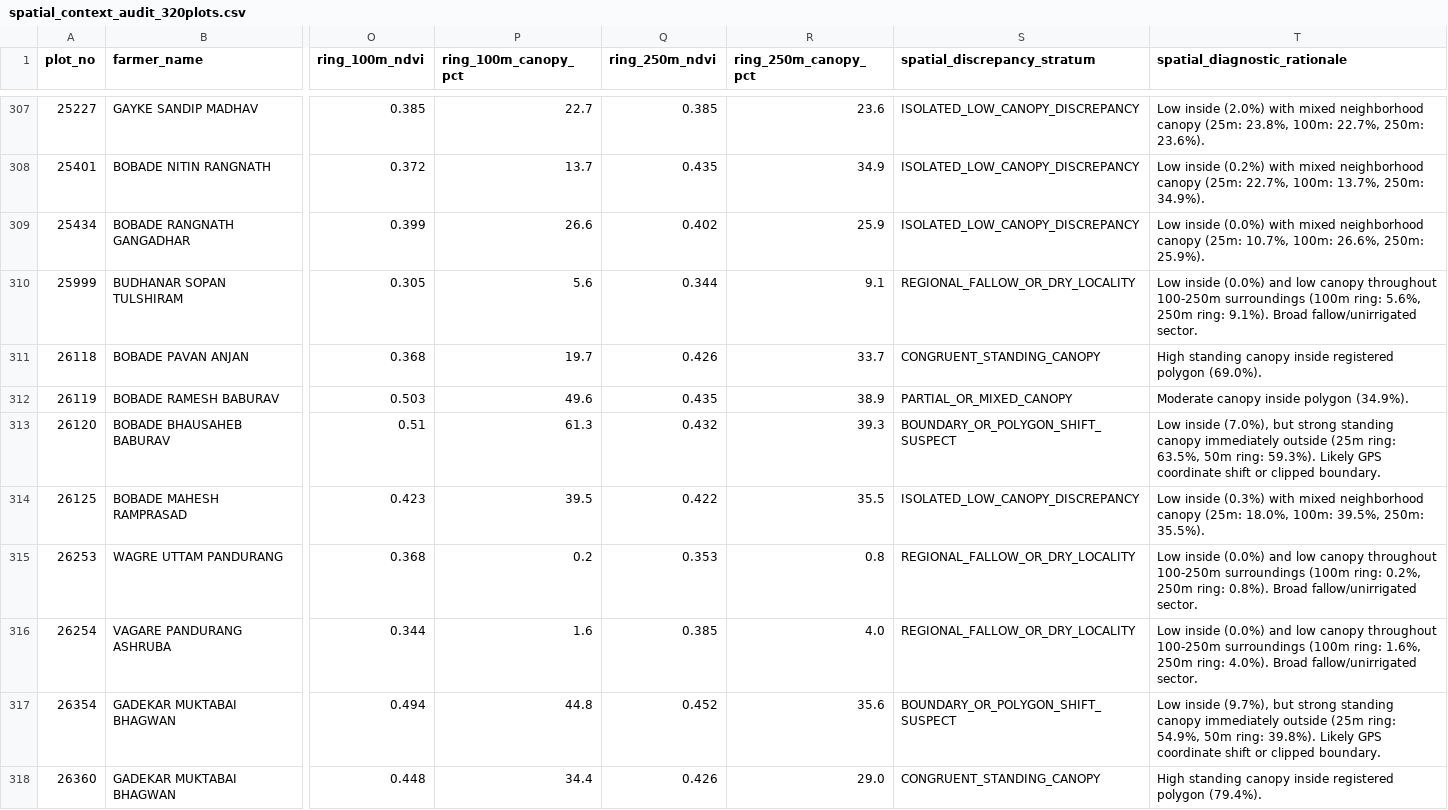
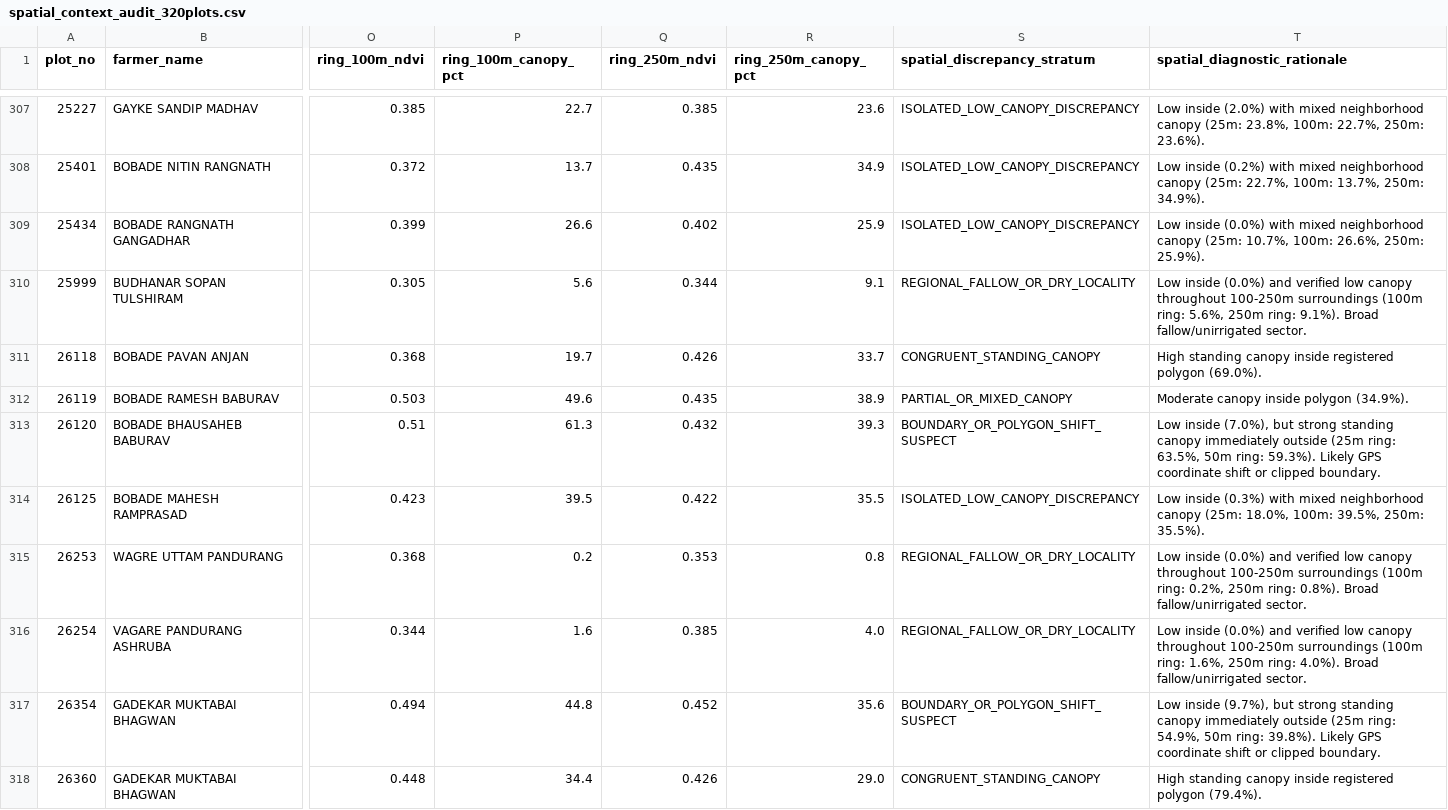
Before and after one commit to rushikeshikshu-pixel/ikshuvruddhi, a CSV file: data/output/spatial_context_audit_320plots.csv, drawn as a sheet; only a part is shown, gaps mark what is left out; the diff names each change by its address in the sheet, - before the commit and + after, or states it on an @@ line.

Commit message:
Fix fail-closed missing ring context in spatial diagnostics, generate dedicated 54 low-canopy parcel audit dataset, and pass 25 unit tests

```diff
--- a/data/output/spatial_context_audit_320plots.csv
+++ b/data/output/spatial_context_audit_320plots.csv
-T310 (spatial_diagnostic_rationale): …(0.0%) and low canopy…
+T310 (spatial_diagnostic_rationale): …(0.0%) and verified low canopy…
-T315 (spatial_diagnostic_rationale): …(0.0%) and low canopy…
+T315 (spatial_diagnostic_rationale): …(0.0%) and verified low canopy…
-T316 (spatial_diagnostic_rationale): …(0.0%) and low canopy…
+T316 (spatial_diagnostic_rationale): …(0.0%) and verified low canopy…
```
Also changed, not shown: 3 other files.
